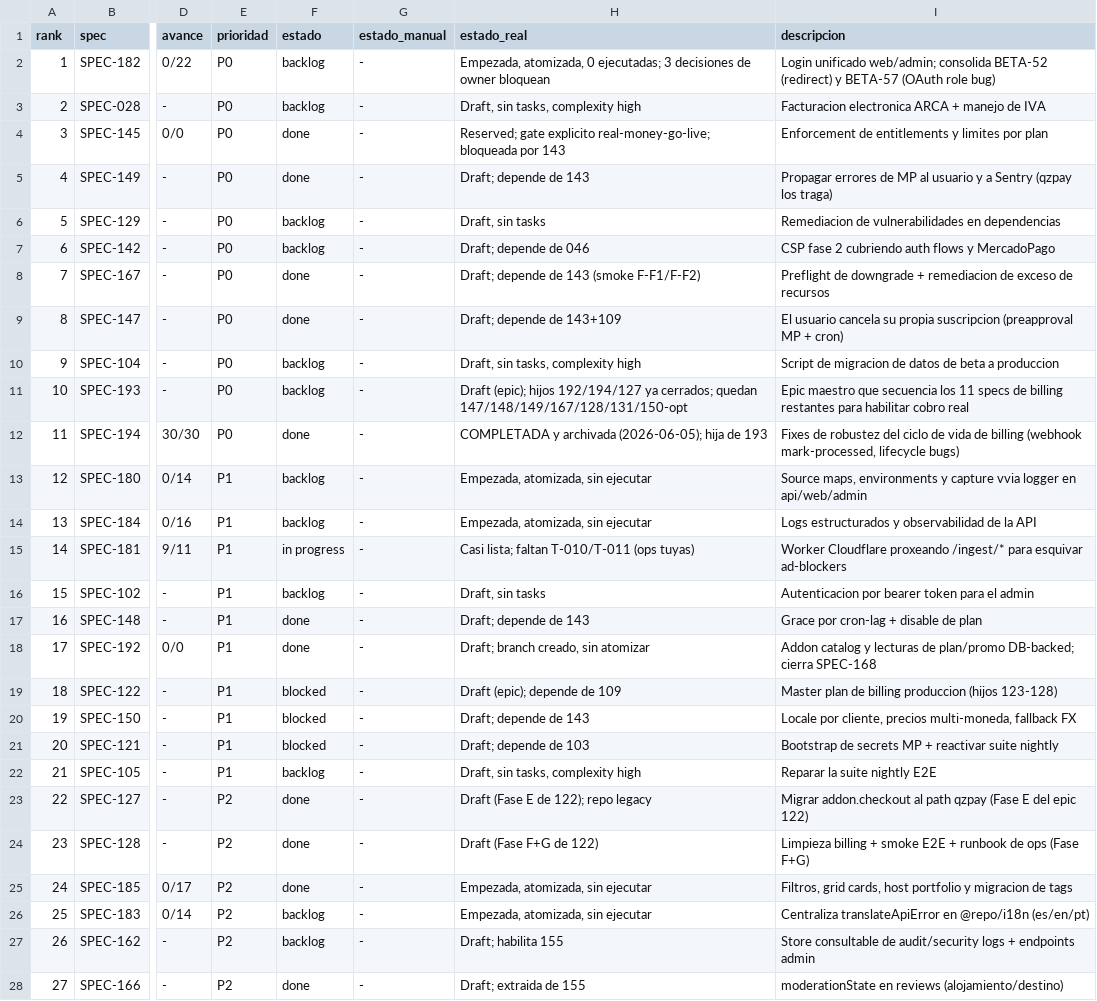
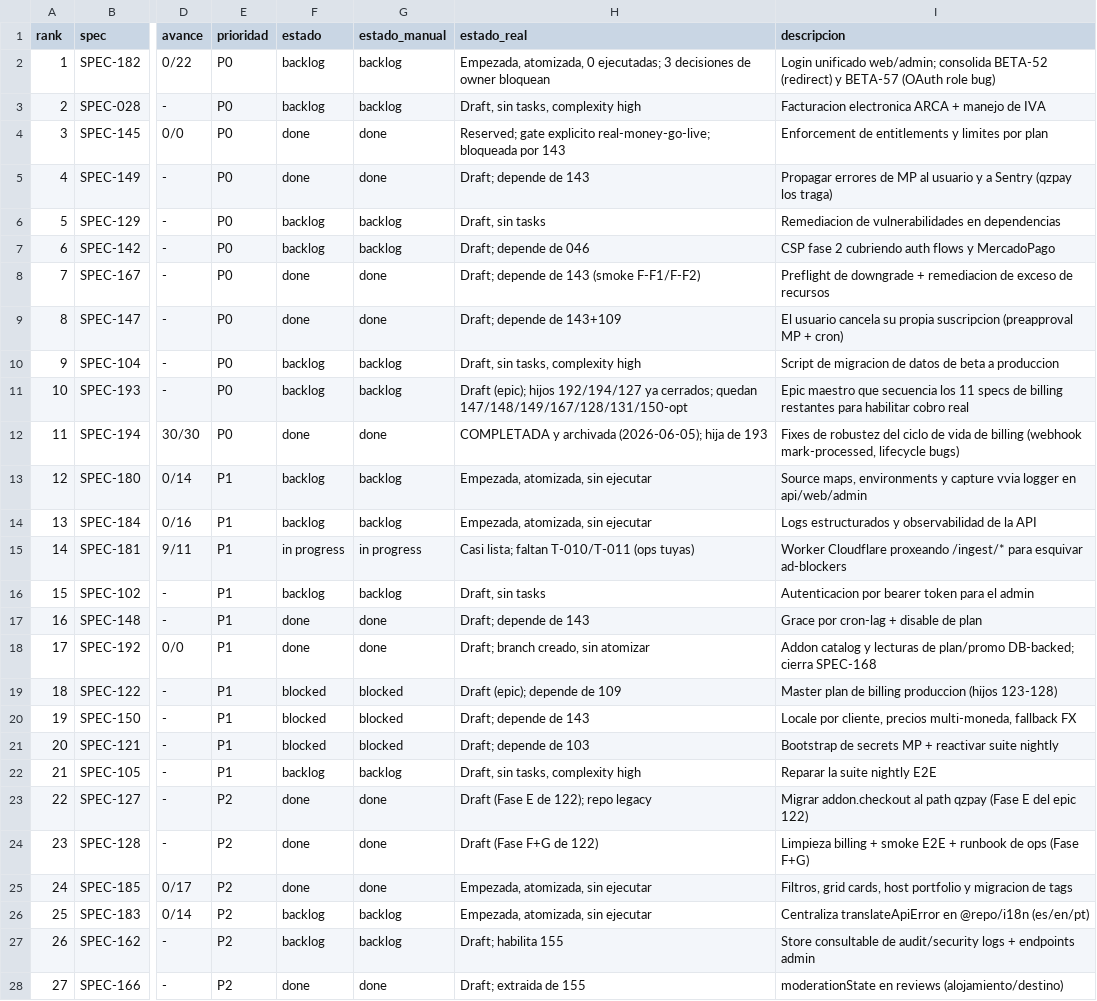
Before and after one commit to qazuor/hospeda, a CSV file: specs-prioritization.csv, drawn as a sheet; only a part is shown, gaps mark what is left out; the diff covers the shown part only; the diff names each change by its address in the sheet, - before the commit and + after, or states it on an @@ line.

Commit message:
chore: seed estado_manual from estado and sync 219/227 status

```diff
--- a/specs-prioritization.csv
+++ b/specs-prioritization.csv
-G2:G3 (estado_manual): -
+G2:G3 (estado_manual): backlog
-G4:G5 (estado_manual): -
+G4:G5 (estado_manual): done
-G6:G7 (estado_manual): -
+G6:G7 (estado_manual): backlog
-G8:G9 (estado_manual): -
+G8:G9 (estado_manual): done
-G10:G11 (estado_manual): -
+G10:G11 (estado_manual): backlog
-G12 (estado_manual): -
+G12 (estado_manual): done
-G13:G14 (estado_manual): -
+G13:G14 (estado_manual): backlog
-G15 (estado_manual): -
+G15 (estado_manual): in progress
-G16 (estado_manual): -
+G16 (estado_manual): backlog
-G17:G18 (estado_manual): -
+G17:G18 (estado_manual): done
-G19:G21 (estado_manual): -
+G19:G21 (estado_manual): blocked
-G22 (estado_manual): -
+G22 (estado_manual): backlog
-G23:G25 (estado_manual): -
+G23:G25 (estado_manual): done
-G26:G27 (estado_manual): -
+G26:G27 (estado_manual): backlog
-G28 (estado_manual): -
+G28 (estado_manual): done
```
Also changed, not shown: 57 edited cells elsewhere in this file.
